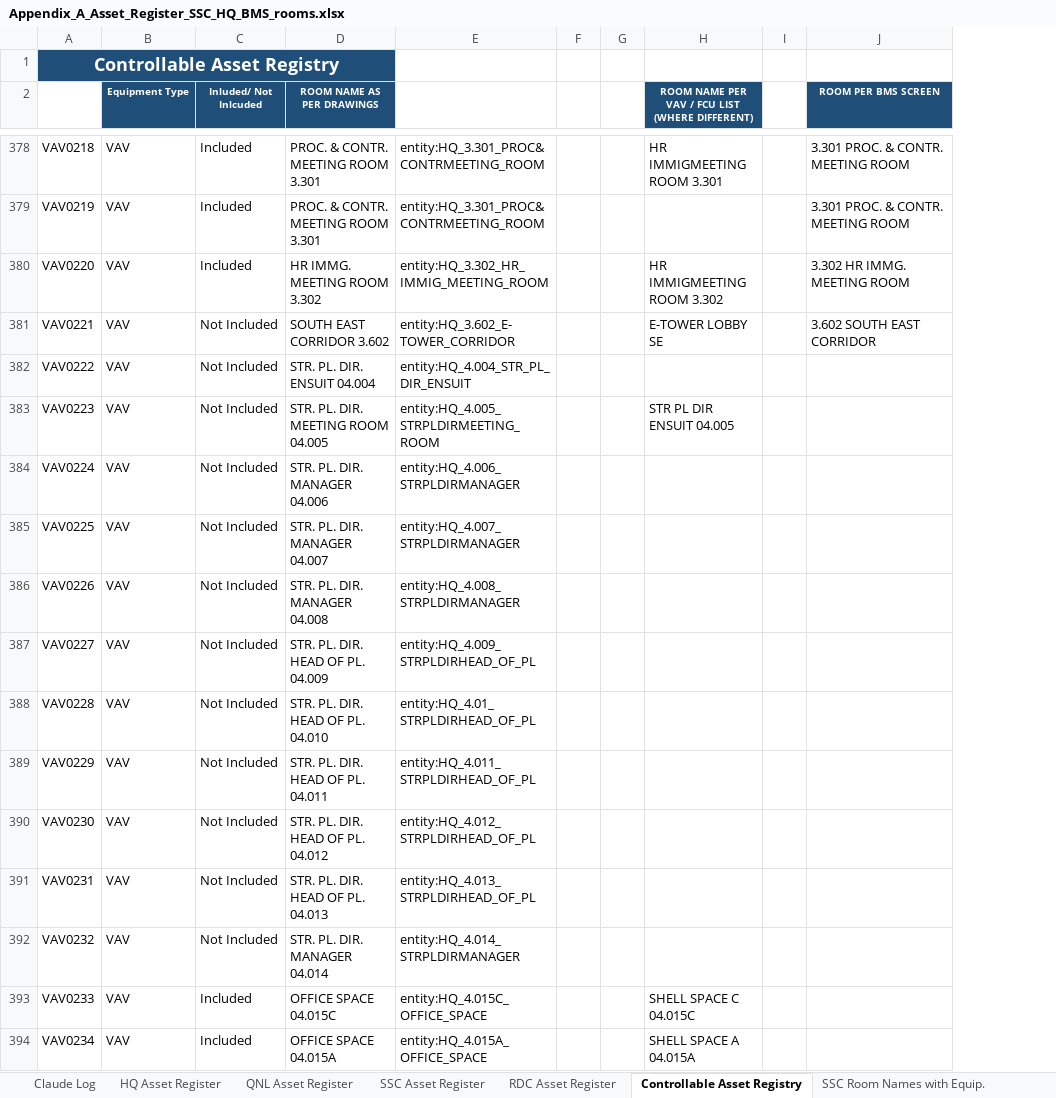
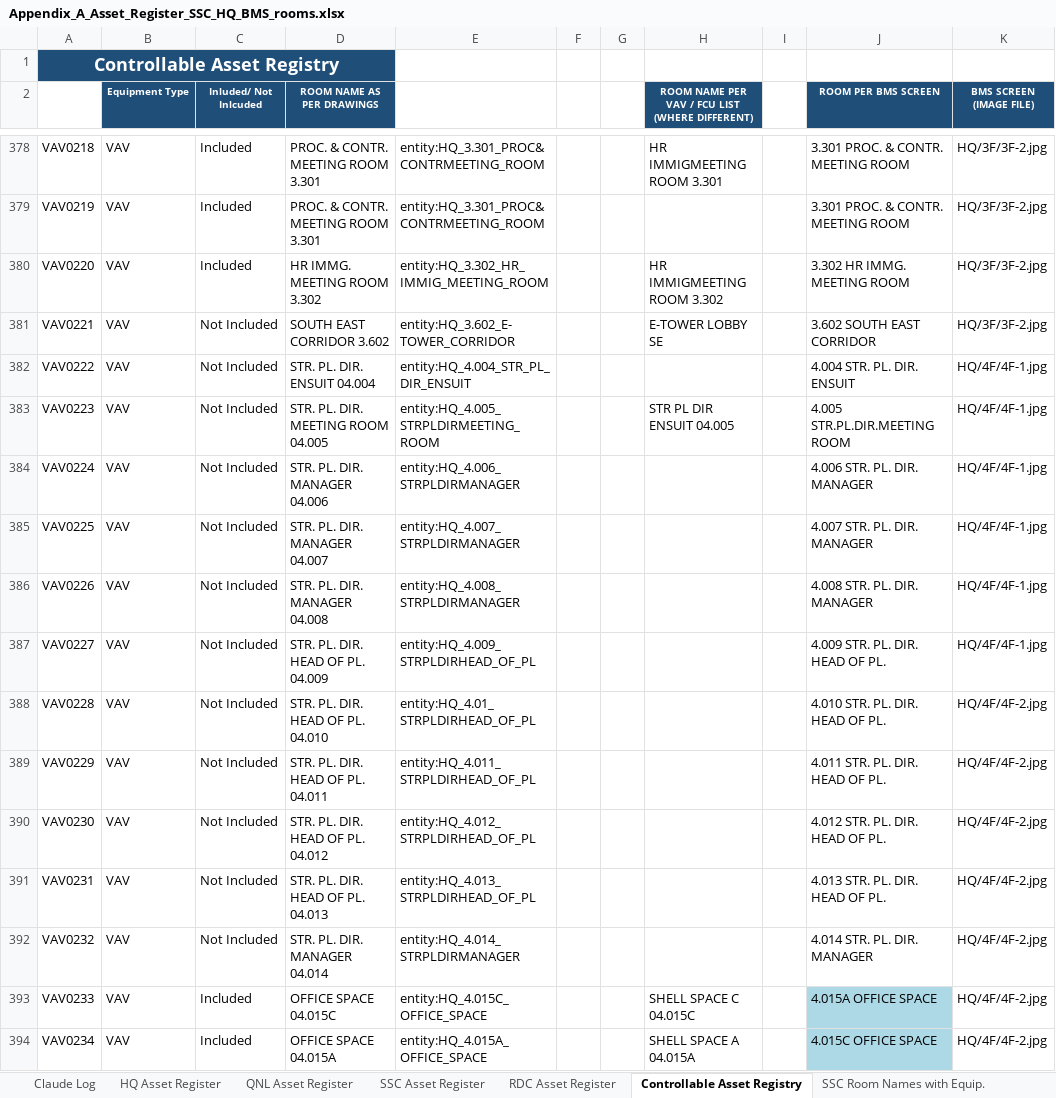
Before and after one commit to ahmad-smasri/claudeskills, an Excel workbook: projects/bms-room-allocation/Appendix_A_Asset_Register_SSC_HQ_BMS_rooms.xlsx, sheet Controllable Asset Registry, drawn as a sheet; only a part is shown, gaps mark what is left out; values as stored, in another font and other column widths than the file's, no borders; the diff covers the shown part only; the diff names each change by its address in the sheet, - before the commit and + after, or states it on an @@ line.

```diff
--- a/projects/bms-room-allocation/Appendix_A_Asset_Register_SSC_HQ_BMS_rooms.xlsx (sheet Controllable Asset Registry)
+++ b/projects/bms-room-allocation/Appendix_A_Asset_Register_SSC_HQ_BMS_rooms.xlsx (sheet Controllable Asset Registry)
+column K (BMS SCREEN (IMAGE FILE)), rows 378-394: HQ/3F/3F-2.jpg | HQ/3F/3F-2.jpg | HQ/3F/3F-2.jpg | HQ/3F/3F-2.jpg | HQ/4F/4F-1.jpg | HQ/4F/4F-1.jpg | HQ/4F/4F-1.jpg | HQ/4F/4F-1.jpg | HQ/4F/4F-1.jpg | HQ/4F/4F-1.jpg | HQ/4F/4F-2.jpg | HQ/4F/4F-2.jpg | HQ/4F/4F-2.jpg | HQ/4F/4F-2.jpg | HQ/4F/4F-2.jpg | HQ/4F/4F-2.jpg | HQ/4F/4F-2.jpg
-J382 (ROOM PER BMS SCREEN): (empty)
+J382 (ROOM PER BMS SCREEN): 4.004 STR. PL. DIR. ENSUIT
-J383 (ROOM PER BMS SCREEN): (empty)
+J383 (ROOM PER BMS SCREEN): 4.005 STR.PL.DIR.MEETING ROOM
-J384 (ROOM PER BMS SCREEN): (empty)
+J384 (ROOM PER BMS SCREEN): 4.006 STR. PL. DIR. MANAGER
-J385 (ROOM PER BMS SCREEN): (empty)
+J385 (ROOM PER BMS SCREEN): 4.007 STR. PL. DIR. MANAGER
-J386 (ROOM PER BMS SCREEN): (empty)
+J386 (ROOM PER BMS SCREEN): 4.008 STR. PL. DIR. MANAGER
-J387 (ROOM PER BMS SCREEN): (empty)
+J387 (ROOM PER BMS SCREEN): 4.009 STR. PL. DIR. HEAD OF PL.
-J388 (ROOM PER BMS SCREEN): (empty)
+J388 (ROOM PER BMS SCREEN): 4.010 STR. PL. DIR. HEAD OF PL.
-J389 (ROOM PER BMS SCREEN): (empty)
+J389 (ROOM PER BMS SCREEN): 4.011 STR. PL. DIR. HEAD OF PL.
-J390 (ROOM PER BMS SCREEN): (empty)
+J390 (ROOM PER BMS SCREEN): 4.012 STR. PL. DIR. HEAD OF PL.
-J391 (ROOM PER BMS SCREEN): (empty)
+J391 (ROOM PER BMS SCREEN): 4.013 STR. PL. DIR. HEAD OF PL.
-J392 (ROOM PER BMS SCREEN): (empty)
+J392 (ROOM PER BMS SCREEN): 4.014 STR. PL. DIR. MANAGER
-J393 (ROOM PER BMS SCREEN): (empty)
+J393 (ROOM PER BMS SCREEN): 4.015A OFFICE SPACE
-J393:J394 fill: none
+J393:J394 fill: #ADD8E6
-J394 (ROOM PER BMS SCREEN): (empty)
+J394 (ROOM PER BMS SCREEN): 4.015C OFFICE SPACE
```
Also changed, not shown: 110 edited cells and cell formats elsewhere in this sheet, 4 other files.
